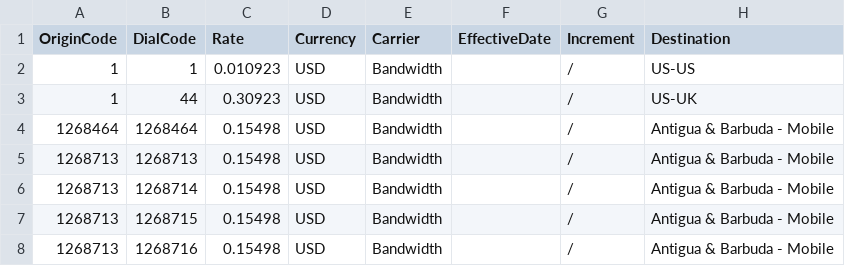
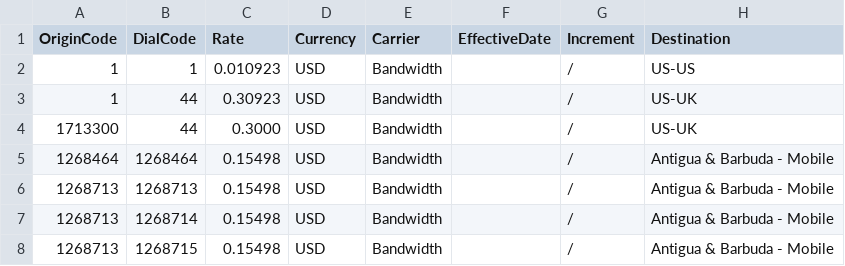
Before and after one commit to mirimansur/zmnetrate, a CSV file: ActiveRateSheets_Origin/SINCH_RS09252025.csv, drawn as a sheet; only a part is shown; the shorter side is filled out with more unchanged rows; the diff names each change by its address in the sheet, - before the commit and + after, or states it on an @@ line.

Commit message:
Update SINCH_RS09252025.csv

```diff
--- a/ActiveRateSheets_Origin/SINCH_RS09252025.csv
+++ b/ActiveRateSheets_Origin/SINCH_RS09252025.csv
+row 4: 1713300 | 44 | 0.3000 | USD | Bandwidth |  | / | US-UK
```
